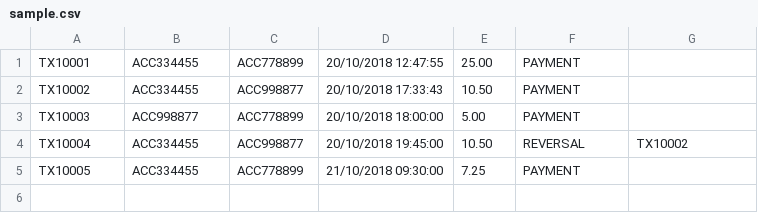
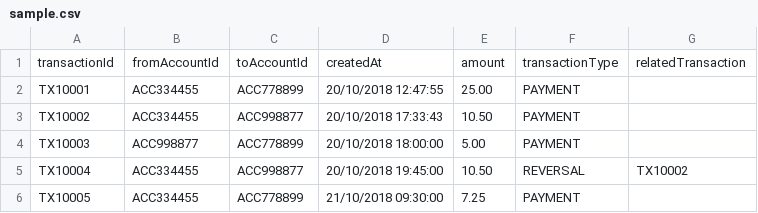
Before and after one commit to aarunbala/coding-challenge, a CSV file: src/main/resources/sample.csv, drawn as a sheet; the diff names each change by its address in the sheet, - before the commit and + after, or states it on an @@ line.

```diff
--- a/src/main/resources/sample.csv
+++ b/src/main/resources/sample.csv
+row 1: transactionId | fromAccountId | toAccountId | createdAt | amount | transactionType | relatedTransaction
```
Also changed, not shown: 14 other files.
